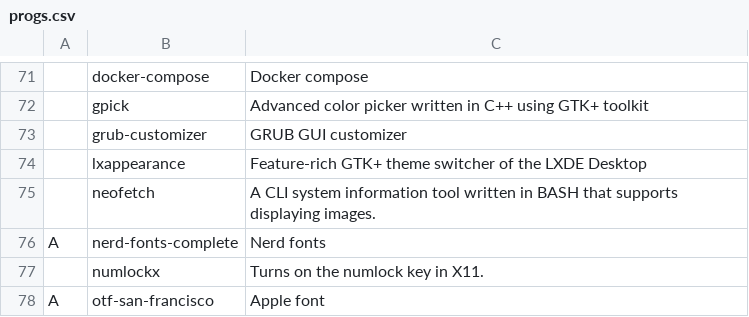
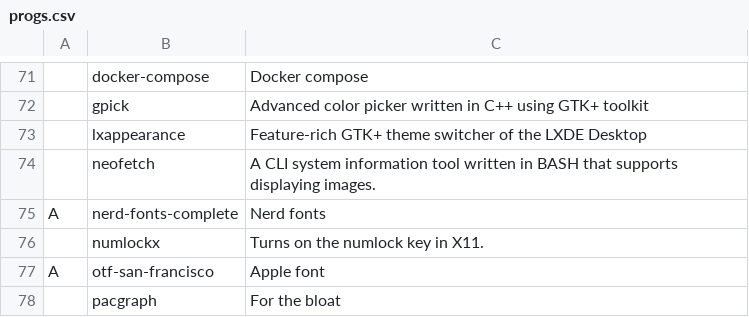
Before and after one commit to lorenzorapetti/dotfiles, a CSV file: progs.csv, drawn as a sheet; only a part is shown, gaps mark what is left out; the shorter side is filled out with more unchanged rows; the diff names each change by its address in the sheet, - before the commit and + after, or states it on an @@ line.

```diff
--- a/progs.csv
+++ b/progs.csv
-row 73:  | grub-customizer | GRUB GUI customizer
```
Also changed, not shown: 2 other files.
